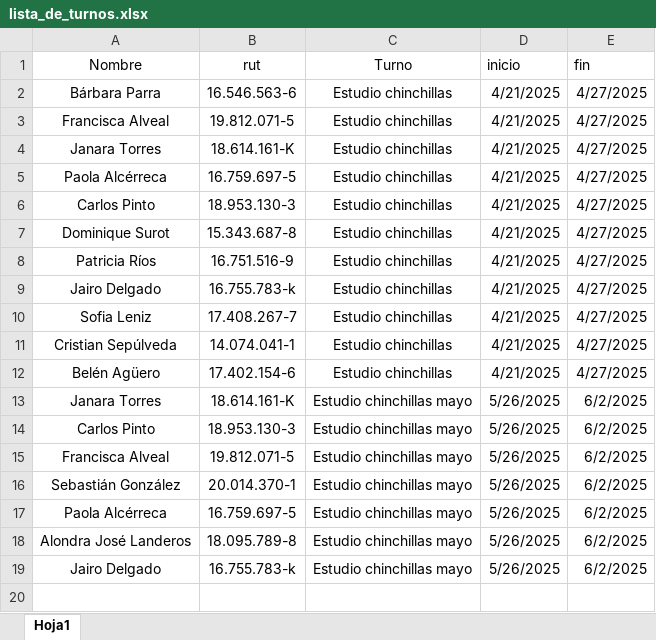
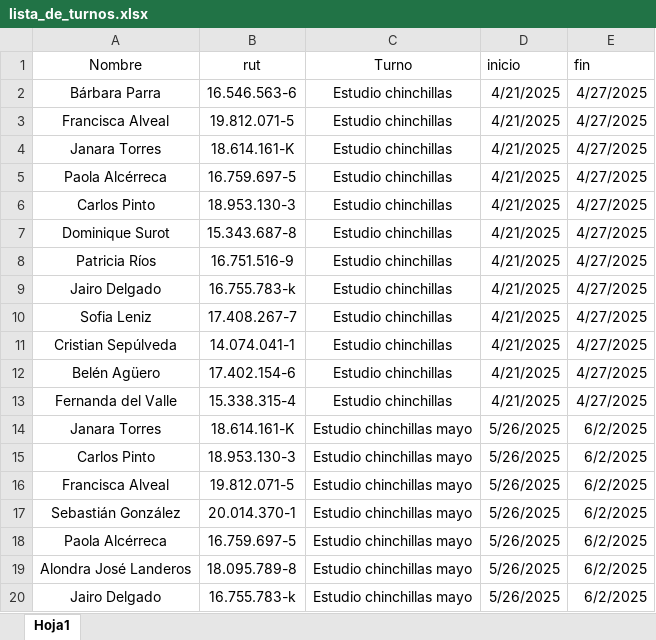
Before and after one commit to carlosibanezV/turnos-flask, an Excel workbook: lista_de_turnos.xlsx, sheet Hoja1, drawn as a sheet; values as stored, in another font and other column widths than the file's, no borders; table styles not drawn; the diff names each change by its address in the sheet, - before the commit and + after, or states it on an @@ line.

Commit message:
Actualización de turnos en lista_de_turnos.xlsx

```diff
--- a/lista_de_turnos.xlsx (sheet Hoja1)
+++ b/lista_de_turnos.xlsx (sheet Hoja1)
+row 13: Fernanda del Valle | 15.338.315-4 | Estudio chinchillas | 4/21/2025 | 4/27/2025
```
